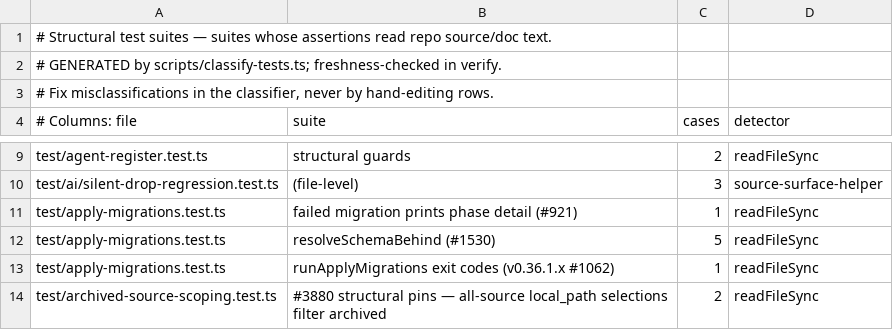
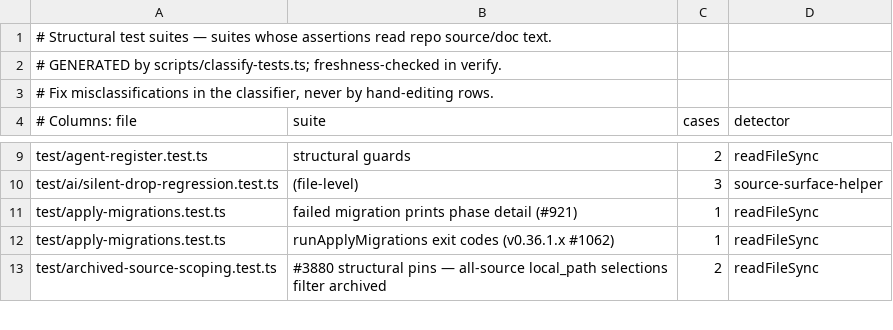
Before and after one commit to BeatusMomentum/gbrain, a TSV file: scripts/structural-suites.tsv, drawn as a sheet; only a part is shown, gaps mark what is left out; the diff names each change by its address in the sheet, - before the commit and + after, or states it on an @@ line.

Commit message:
fix(migrations): apply-migrations never exits 0 with the schema behind (#6089)
An applied reconcile migration (0.53.0 shared-content) joined toRun on
every run, so the schema-behind exit inside `toRun.length === 0` was
unreachable: a Postgres brain whose schema was behind passed
apply-migrations with exit 0, with or without --yes.

- Pending work is partial + pending + pending_fresh_install; reconcile
  re-checks are not pending work. With nothing else pending, a schema the
  pre-flight left behind fails before the re-check.
- After orchestrators the schema version is read again through one helper
  (connectAtSchemaVersion, shared with the pre-flight and --force-schema).
  PGLite keeps skipping the pre-flight (#1100) and checks in-process once
  the orchestrators released the datastore, never by spawning; an
  authorized run applies the schema migrations there.
- migrations_pending carries reason not_applied (fix: rerun with --yes),
  still_behind (after an authorized run) or schema_unreadable; the last two
  fix with a report (gbrain doctor --json), never another --yes. Each names
  the pending schema migrations (schema_pending in --json).
- Postgres unreachable without --require-db stays exit 0 and now prints the
  GBRAIN_DB_ACCESS marker. A lease holder stays exit 75.
- The blind source-shape regex in test/apply-migrations.test.ts is retired
  for the behavioral tests (Postgres e2e, PGLite, post-upgrade, postinstall).

Contributed by @andreineacsu (#6155), reimplemented from the idea.

Co-Authored-By: Andrei Neacsu <andrei.ncs@gmail.com>
Co-authored-by: capy-ai[bot] <230910855+capy-ai[bot]@users.noreply.github.com>

```diff
--- a/scripts/structural-suites.tsv
+++ b/scripts/structural-suites.tsv
-row 12: test/apply-migrations.test.ts | resolveSchemaBehind (#1530) | 5 | readFileSync
```
Also changed, not shown: 11 other files.
